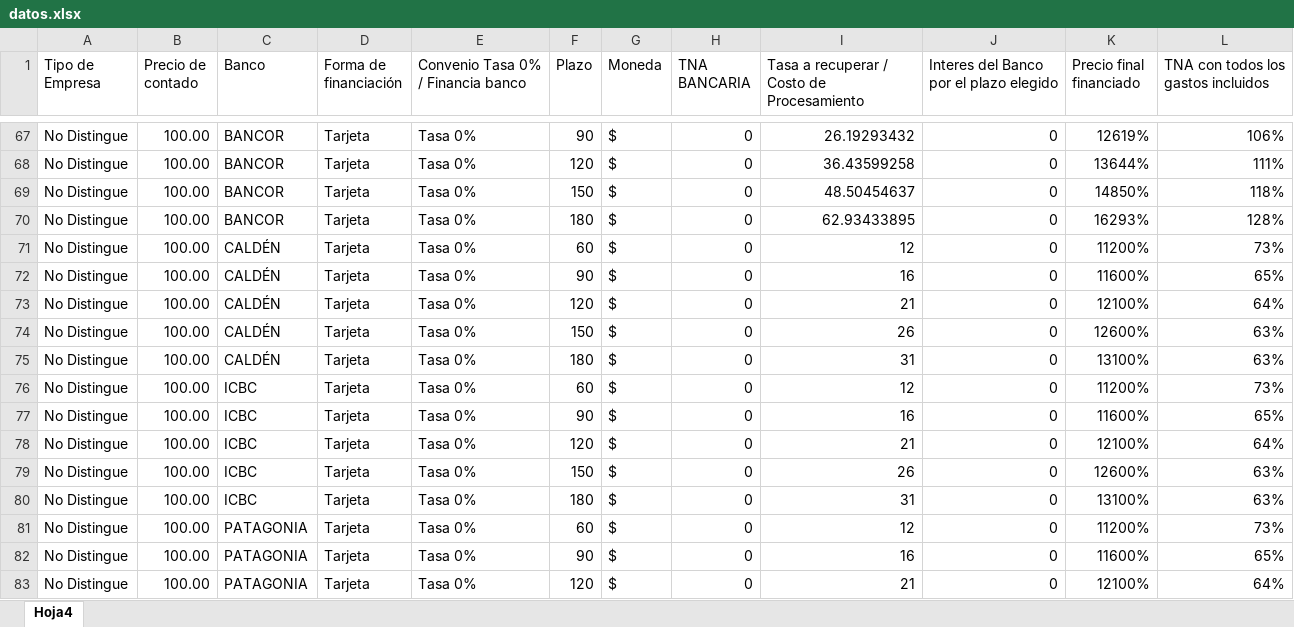
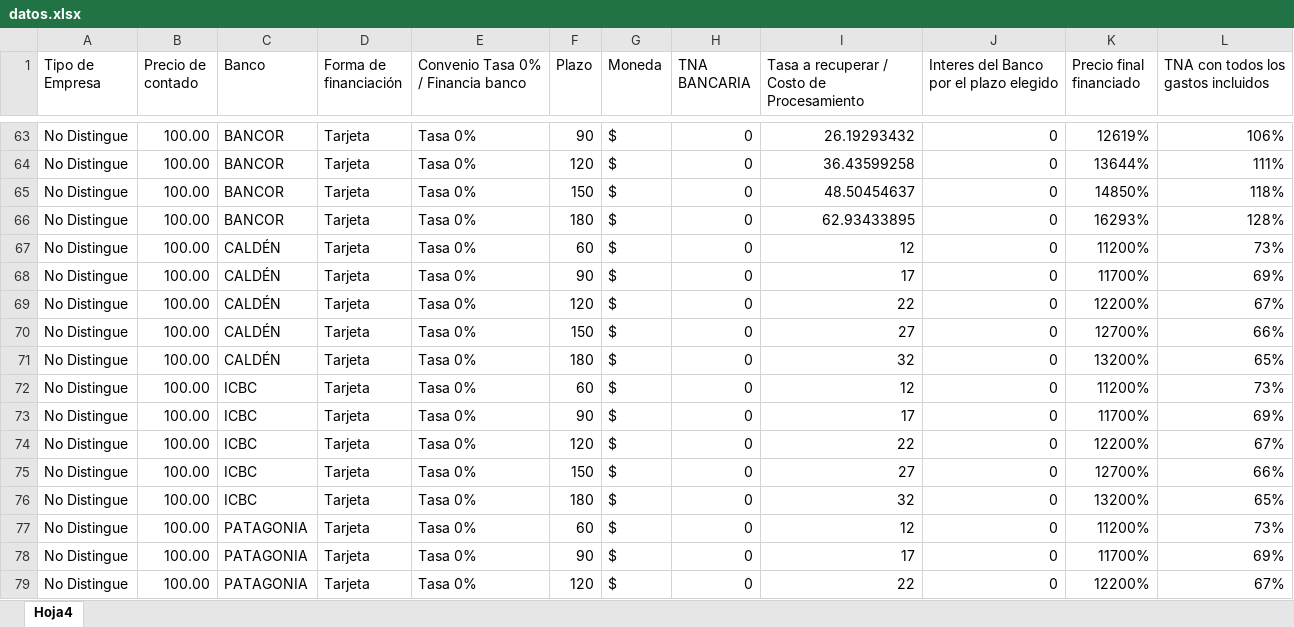
Before and after one commit to nicoacebo01/simuladorok, an Excel workbook: public/datos.xlsx, sheet Hoja4, drawn as a sheet; only a part is shown, gaps mark what is left out; values as stored, in another font and other column widths than the file's, no borders; addresses are those after the commit; the diff covers the shown part only; the diff names each change by its address in the sheet, - before the commit and + after, or states it on an @@ line.

Commit message:
Add files via upload

```diff
--- a/public/datos.xlsx (sheet Hoja4)
+++ b/public/datos.xlsx (sheet Hoja4)
-I68: 16
+I68: 17
-K68 (Precio final financiado): 11600%
+K68 (Precio final financiado): 11700%
-L68: 65%
+L68: 69%
-I69: 21
+I69: 22
-K69 (Precio final financiado): 12100%
+K69 (Precio final financiado): 12200%
-L69: 64%
+L69: 67%
-I70: 26
+I70: 27
-K70 (Precio final financiado): 12600%
+K70 (Precio final financiado): 12700%
-L70: 63%
+L70: 66%
-I71: 31
+I71: 32
-K71 (Precio final financiado): 13100%
+K71 (Precio final financiado): 13200%
-L71: 63%
+L71: 65%
-I73: 16
+I73: 17
-K73 (Precio final financiado): 11600%
+K73 (Precio final financiado): 11700%
-L73: 65%
+L73: 69%
-I74: 21
+I74: 22
-K74 (Precio final financiado): 12100%
+K74 (Precio final financiado): 12200%
-L74: 64%
+L74: 67%
-I75: 26
+I75: 27
-K75 (Precio final financiado): 12600%
+K75 (Precio final financiado): 12700%
-L75: 63%
+L75: 66%
-I76: 31
+I76: 32
-K76 (Precio final financiado): 13100%
+K76 (Precio final financiado): 13200%
-L76: 63%
+L76: 65%
-I78: 16
+I78: 17
-K78 (Precio final financiado): 11600%
+K78 (Precio final financiado): 11700%
-L78: 65%
+L78: 69%
-I79: 21
+I79: 22
-K79 (Precio final financiado): 12100%
+K79 (Precio final financiado): 12200%
-L79: 64%
+L79: 67%
```
Also changed, not shown: 4 removed rows and 169 edited cells elsewhere in this sheet.
